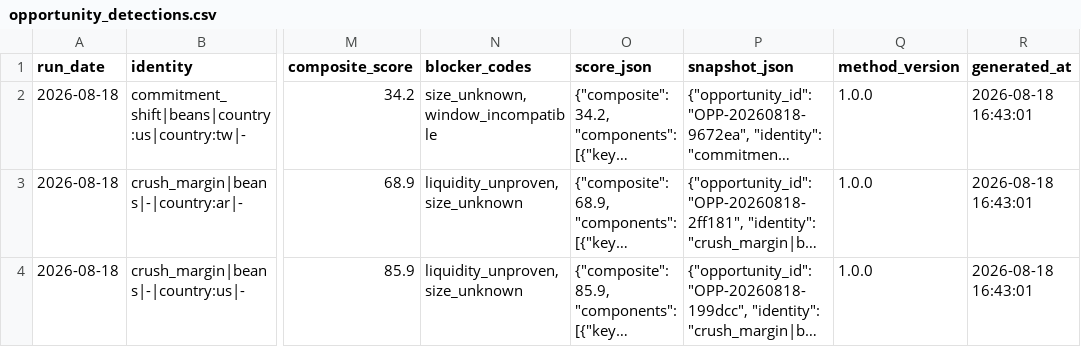
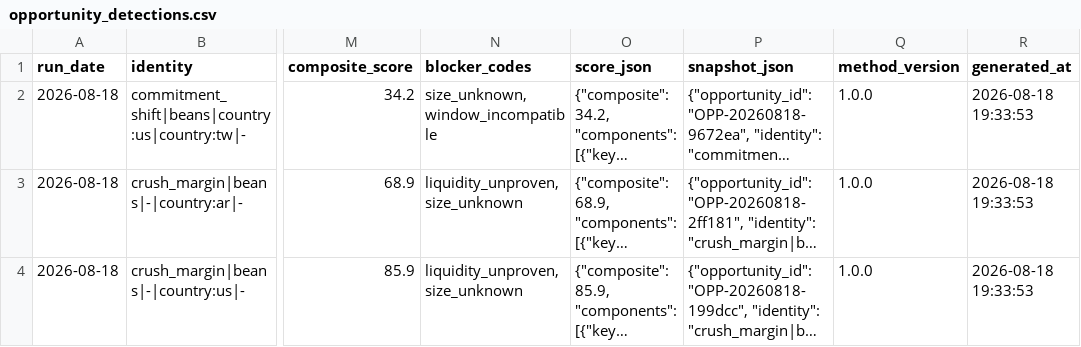
Before and after one commit to philipbergman6-glitch/Mirror-Market, a CSV file: data/history/opportunity_detections.csv, drawn as a sheet; only a part is shown, gaps mark what is left out; long unchanged cells end in …; the diff names each change by its address in the sheet, - before the commit and + after, or states it on an @@ line.

```diff
--- a/data/history/opportunity_detections.csv
+++ b/data/history/opportunity_detections.csv
-R2:R4 (generated_at): 2026-08-18 16:43:01
+R2:R4 (generated_at): 2026-08-18 19:33:53
```
Also changed, not shown: data/history/data_freshness.csv, data/history/forward_curve.csv, 2 other files.
